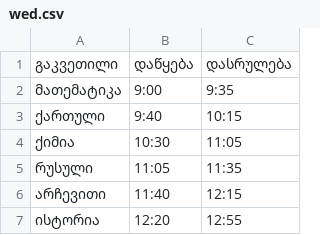
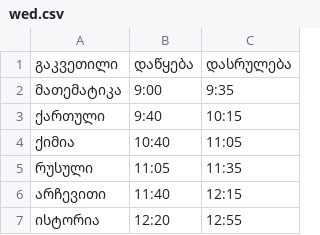
Before and after one commit to D-T-666/cxrili, a CSV file: timetable/wed.csv, drawn as a sheet.

```diff
--- a/timetable/wed.csv
+++ b/timetable/wed.csv
@@ -3,3 +3,3 @@
 ქართული,9:40,10:15
-ქიმია,10:30,11:05
+ქიმია,10:40,11:05
 რუსული,11:05,11:35
```
Also changed, not shown: timetable/mon.csv.
